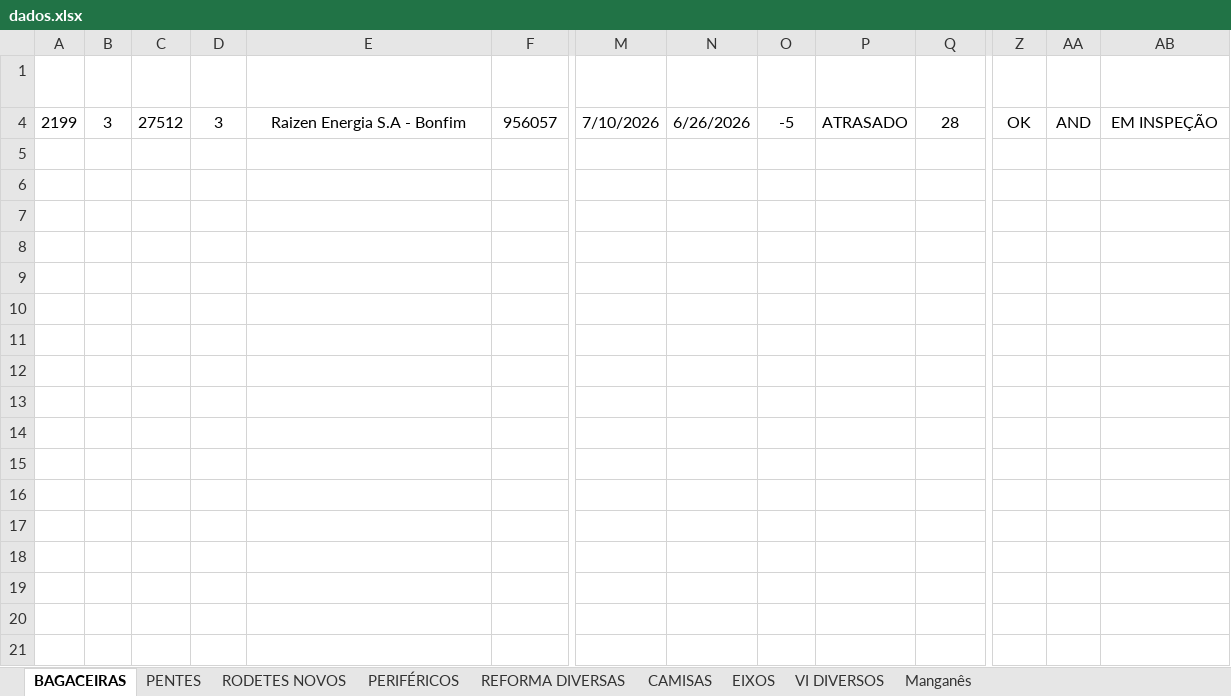
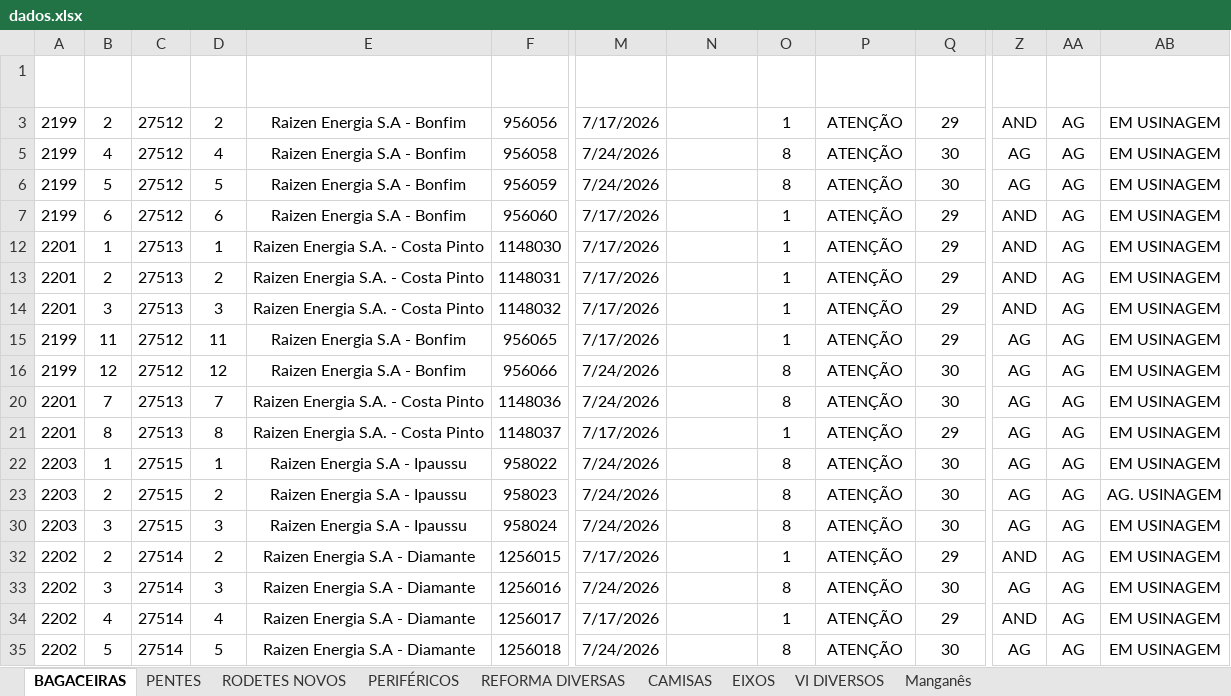
Before and after one commit to marcelodilena/carteira_prod, an Excel workbook: dados.xlsx, sheet BAGACEIRAS, drawn as a sheet; only a part is shown, gaps mark what is left out; values as stored, in another font and other column widths than the file's, no borders; table styles not drawn; addresses are those after the commit; rows hold the shown columns only; the diff covers the shown part only; the diff names each change by its address in the sheet, - before the commit and + after, or states it on an @@ line.

```diff
--- a/dados.xlsx (sheet BAGACEIRAS)
+++ b/dados.xlsx (sheet BAGACEIRAS)
-B3 (Item): 3
+B3 (Item): 2
-D3 (Item2): 3
+D3 (Item2): 2
-F3 (Peça): 956057
+F3 (Peça): 956056
-M3 (Prazo Entrega): 7/10/2026
+M3 (Prazo Entrega): 7/17/2026
-N3 (Pz Entrega Real): 6/26/2026
+N3 (Pz Entrega Real): (empty)
-O3 (Dias Falta2): -5
+O3 (Dias Falta2): 1
-P3 (Indicador): ATRASADO
+P3 (Indicador): ATENÇÃO
-Q3 (Semana Entrega): 28
+Q3 (Semana Entrega): 29
-Z3 (Acab.): OK
+Z3 (Acab.): AND
-AA3 (Liber.): AND
+AA3 (Liber.): AG
-AB3 (Status Us.): EM INSPEÇÃO
+AB3 (Status Us.): EM USINAGEM
+row 5: 2199 | 4 | 27512 | 4 | Raizen Energia S.A - Bonfim | 956058 | 7/24/2026 |  | 8 | ATENÇÃO | 30 | AG | AG | EM USINAGEM
+row 6: 2199 | 5 | 27512 | 5 | Raizen Energia S.A - Bonfim | 956059 | 7/24/2026 |  | 8 | ATENÇÃO | 30 | AG | AG | EM USINAGEM
+row 7: 2199 | 6 | 27512 | 6 | Raizen Energia S.A - Bonfim | 956060 | 7/17/2026 |  | 1 | ATENÇÃO | 29 | AND | AG | EM USINAGEM
+row 12: 2201 | 1 | 27513 | 1 | Raizen Energia S.A. - Costa Pinto | 1148030 | 7/17/2026 |  | 1 | ATENÇÃO | 29 | AND | AG | EM USINAGEM
+row 13: 2201 | 2 | 27513 | 2 | Raizen Energia S.A. - Costa Pinto | 1148031 | 7/17/2026 |  | 1 | ATENÇÃO | 29 | AND | AG | EM USINAGEM
+row 14: 2201 | 3 | 27513 | 3 | Raizen Energia S.A. - Costa Pinto | 1148032 | 7/17/2026 |  | 1 | ATENÇÃO | 29 | AND | AG | EM USINAGEM
+row 15: 2199 | 11 | 27512 | 11 | Raizen Energia S.A - Bonfim | 956065 | 7/17/2026 |  | 1 | ATENÇÃO | 29 | AG | AG | EM USINAGEM
+row 16: 2199 | 12 | 27512 | 12 | Raizen Energia S.A - Bonfim | 956066 | 7/24/2026 |  | 8 | ATENÇÃO | 30 | AG | AG | EM USINAGEM
+row 20: 2201 | 7 | 27513 | 7 | Raizen Energia S.A. - Costa Pinto | 1148036 | 7/24/2026 |  | 8 | ATENÇÃO | 30 | AG | AG | EM USINAGEM
+row 21: 2201 | 8 | 27513 | 8 | Raizen Energia S.A. - Costa Pinto | 1148037 | 7/17/2026 |  | 1 | ATENÇÃO | 29 | AG | AG | EM USINAGEM
+row 22: 2203 | 1 | 27515 | 1 | Raizen Energia S.A - Ipaussu | 958022 | 7/24/2026 |  | 8 | ATENÇÃO | 30 | AG | AG | EM USINAGEM
+row 23: 2203 | 2 | 27515 | 2 | Raizen Energia S.A - Ipaussu | 958023 | 7/24/2026 |  | 8 | ATENÇÃO | 30 | AG | AG | AG. USINAGEM
+row 30: 2203 | 3 | 27515 | 3 | Raizen Energia S.A - Ipaussu | 958024 | 7/24/2026 |  | 8 | ATENÇÃO | 30 | AG | AG | EM USINAGEM
+row 32: 2202 | 2 | 27514 | 2 | Raizen Energia S.A - Diamante | 1256015 | 7/17/2026 |  | 1 | ATENÇÃO | 29 | AND | AG | EM USINAGEM
+row 33: 2202 | 3 | 27514 | 3 | Raizen Energia S.A - Diamante | 1256016 | 7/24/2026 |  | 8 | ATENÇÃO | 30 | AG | AG | EM USINAGEM
+row 34: 2202 | 4 | 27514 | 4 | Raizen Energia S.A - Diamante | 1256017 | 7/17/2026 |  | 1 | ATENÇÃO | 29 | AND | AG | EM USINAGEM
+row 35: 2202 | 5 | 27514 | 5 | Raizen Energia S.A - Diamante | 1256018 | 7/24/2026 |  | 8 | ATENÇÃO | 30 | AG | AG | EM USINAGEM
```
Also changed, not shown: 2 added rows elsewhere in this sheet, sheet CAMISAS, sheet PENTES, sheet RODETES NOVOS, sheet PERIFÉRICOS, sheet EIXOS, hidden cells, 1 other file.
